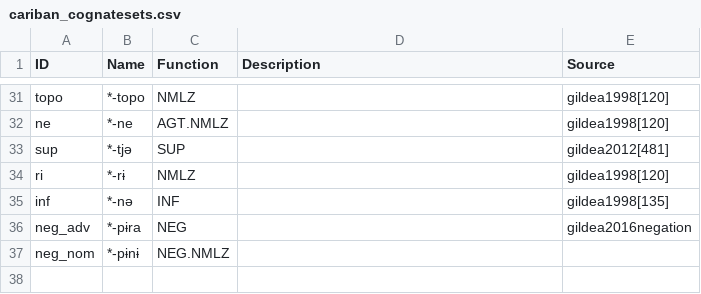
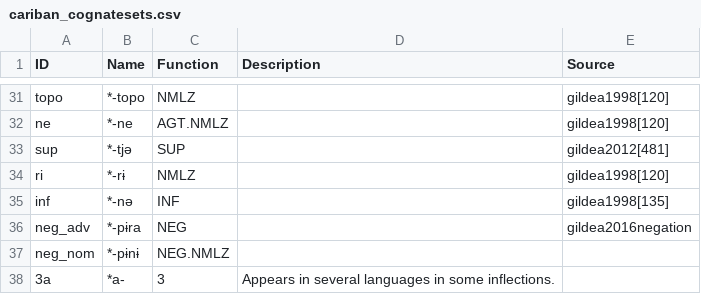
Before and after one commit to cldf-datasets/mattercariban, a CSV file: raw/cariban_cognatesets.csv, drawn as a sheet; only a part is shown, gaps mark what is left out; the diff names each change by its address in the sheet, - before the commit and + after, or states it on an @@ line.

```diff
--- a/raw/cariban_cognatesets.csv
+++ b/raw/cariban_cognatesets.csv
+row 38: 3a | *a- | 3 | Appears in several languages in some inflections.
```
Also changed, not shown: raw/cariban_morphemes.csv, 1 other file.
